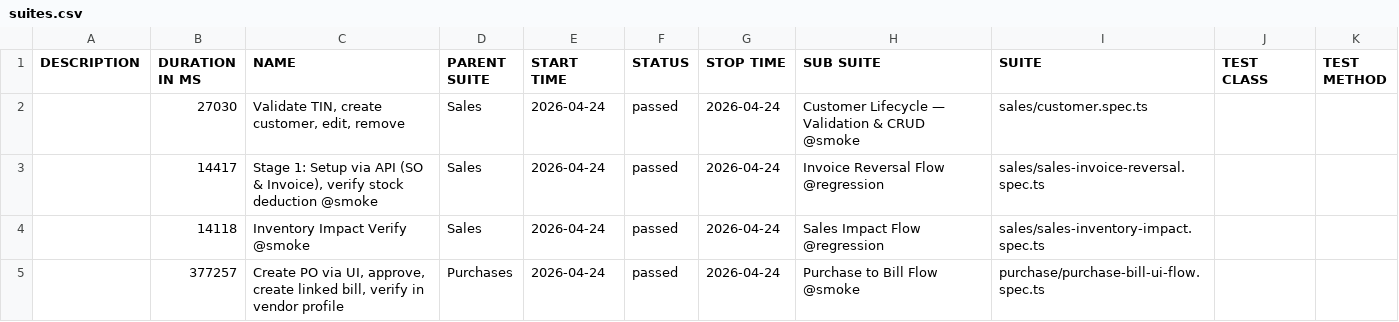
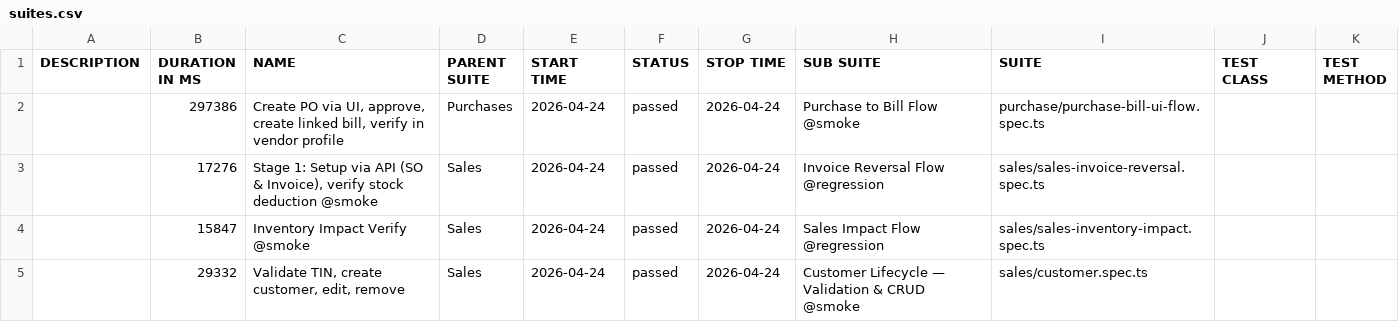
Before and after one commit to tekleab/beffa-automation, a CSV file: allure/data/suites.csv, drawn as a sheet.

```diff
--- a/allure/data/suites.csv
+++ b/allure/data/suites.csv
@@ -1,5 +1,5 @@
 "DESCRIPTION","DURATION IN MS","NAME","PARENT SUITE","START TIME","STATUS","STOP TIME","SUB SUITE","SUITE","TEST CLASS","TEST METHOD"
-"","27030","Validate TIN, create customer, edit, remove","Sales","2026-04-24","passed","2026-04-24","Customer Lifecycle — Validation & CRUD @smoke","sales/customer.spec.ts","",""
-"","14417","Stage 1: Setup via API (SO & Invoice), verify stock deduction @smoke","Sales","2026-04-24","passed","2026-04-24","Invoice Reversal Flow @regression","sales/sales-invoice-reversal.spec.ts","",""
-"","14118","Inventory Impact Verify @smoke","Sales","2026-04-24","passed","2026-04-24","Sales Impact Flow @regression","sales/sales-inventory-impact.spec.ts","",""
-"","377257","Create PO via UI, approve, create linked bill, verify in vendor profile","Purchases","2026-04-24","passed","2026-04-24","Purchase to Bill Flow @smoke","purchase/purchase-bill-ui-flow.spec.ts","",""
+"","297386","Create PO via UI, approve, create linked bill, verify in vendor profile","Purchases","2026-04-24","passed","2026-04-24","Purchase to Bill Flow @smoke","purchase/purchase-bill-ui-flow.spec.ts","",""
+"","17276","Stage 1: Setup via API (SO & Invoice), verify stock deduction @smoke","Sales","2026-04-24","passed","2026-04-24","Invoice Reversal Flow @regression","sales/sales-invoice-reversal.spec.ts","",""
+"","15847","Inventory Impact Verify @smoke","Sales","2026-04-24","passed","2026-04-24","Sales Impact Flow @regression","sales/sales-inventory-impact.spec.ts","",""
+"","29332","Validate TIN, create customer, edit, remove","Sales","2026-04-24","passed","2026-04-24","Customer Lifecycle — Validation & CRUD @smoke","sales/customer.spec.ts","",""
```
Also changed, not shown: 57 other files.
